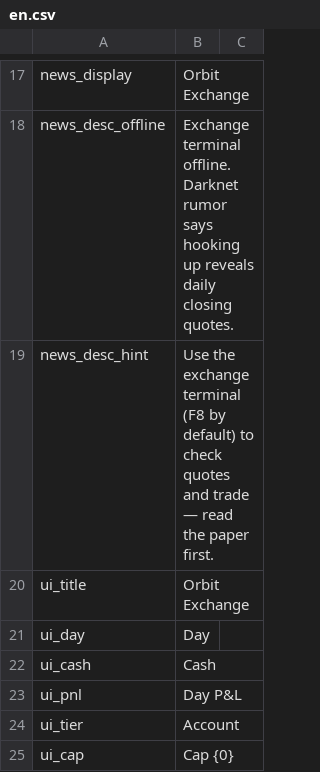
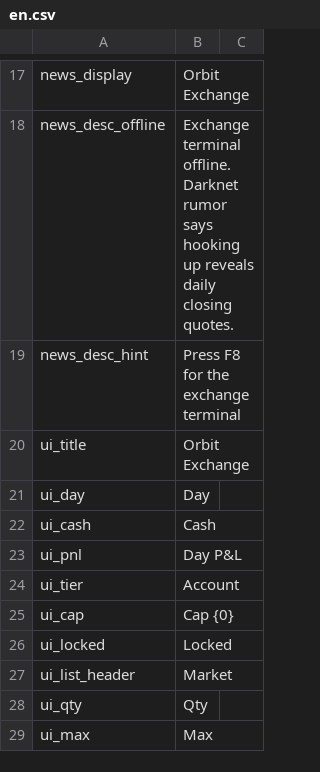
Before and after one commit to MengUkal/ProbablyStolen-MODs, a CSV file: StockExchange/Localization/en.csv, drawn as a sheet; only a part is shown, gaps mark what is left out; the shorter side is filled out with more unchanged rows.

```diff
--- a/StockExchange/Localization/en.csv
+++ b/StockExchange/Localization/en.csv
@@ -18,3 +18,3 @@ news_display,Orbit Exchange
 news_desc_offline,Exchange terminal offline. Darknet rumor says hooking up reveals daily closing quotes.
-news_desc_hint,Use the exchange terminal (F8 by default) to check quotes and trade — read the paper first.
+news_desc_hint,Press F8 for the exchange terminal
 ui_title,Orbit Exchange
```
Also changed, not shown: StockExchange/Localization/zh.csv, 1 other file.
